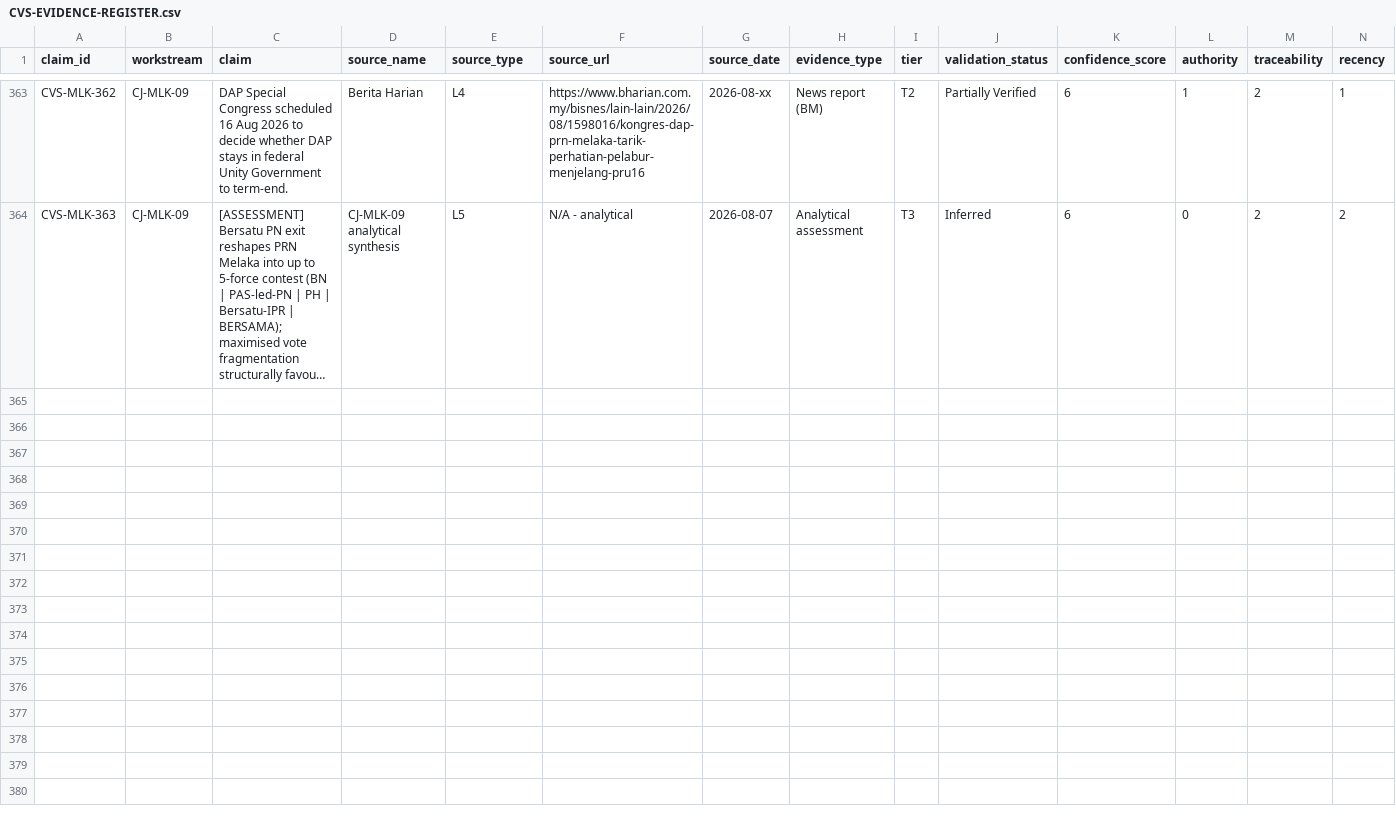
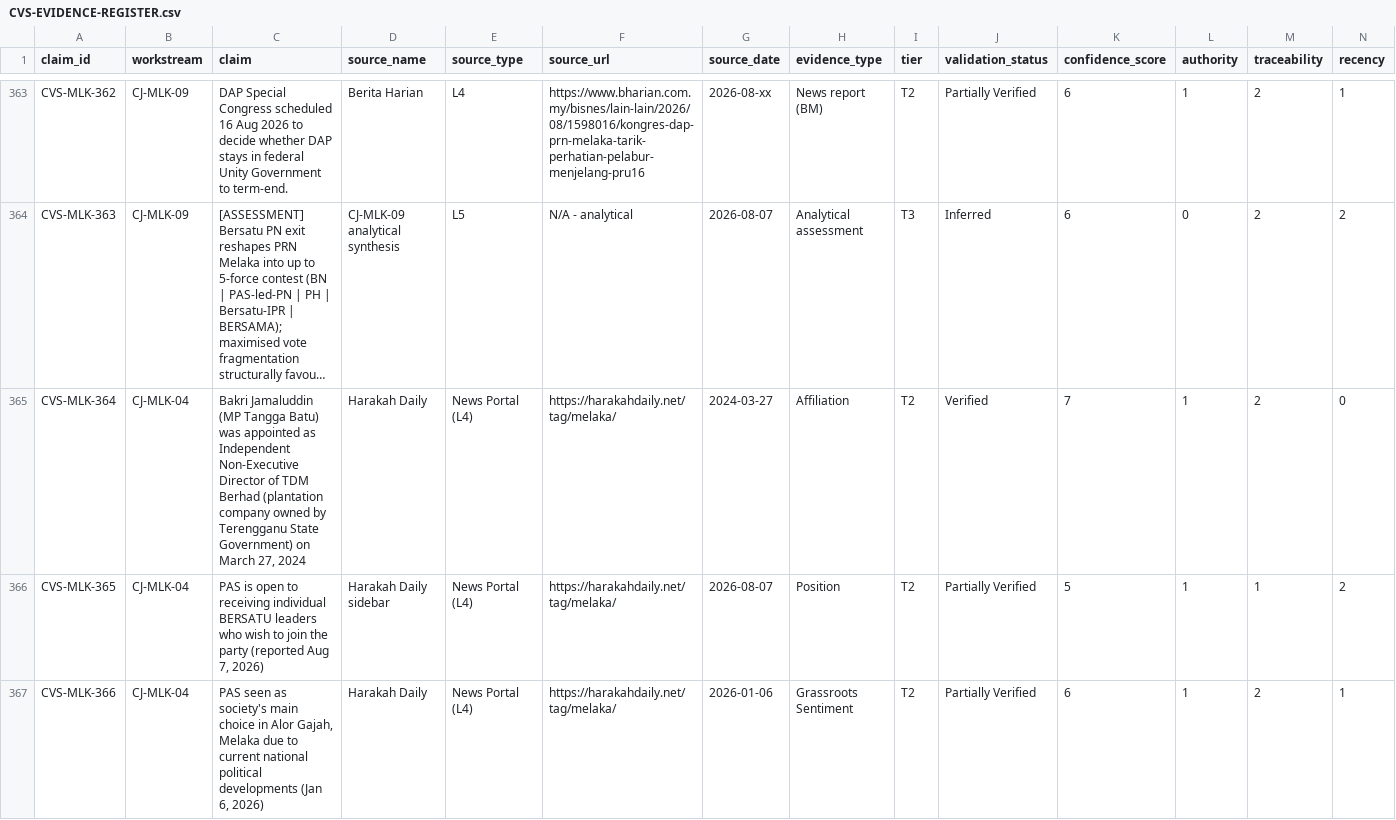
Before and after one commit to ahmadfaurani/prn-melaka-poi, a CSV file: 03-VERIFICATION/CVS-EVIDENCE-REGISTER.csv, drawn as a sheet; only a part is shown, gaps mark what is left out; long unchanged cells end in …; rows hold the shown columns only; the diff covers the shown part only; the diff names each change by its address in the sheet, - before the commit and + after, or states it on an @@ line.

Commit message:
CJ-MLK-04 Cycle 5: Grassroots & Secondary POI — Hadi-BERSATU exit escalation, PAS open to BERSATU leaders, Bakri TDM Berhad Board, MyTrees@Melaka, Nurul Izzah resignation. 4 raw scrapes, 10 CVS claims (CVS-364-373).

```diff
--- a/03-VERIFICATION/CVS-EVIDENCE-REGISTER.csv
+++ b/03-VERIFICATION/CVS-EVIDENCE-REGISTER.csv
+row 365: CVS-MLK-364 | CJ-MLK-04 | Bakri Jamaluddin (MP Tangga Batu) was appointed as Independent Non-Executive Director of TDM Berhad (plantation company owned by Terengganu State Government) on March 27, 2024 | Harakah Daily | News Portal (L4) | https://harakahdaily.net/tag/melaka/ | 2024-03-27 | Affiliation | T2 | Verified | 7 | 1 | 2 | 0
+row 366: CVS-MLK-365 | CJ-MLK-04 | PAS is open to receiving individual BERSATU leaders who wish to join the party (reported Aug 7, 2026) | Harakah Daily sidebar | News Portal (L4) | https://harakahdaily.net/tag/melaka/ | 2026-08-07 | Position | T2 | Partially Verified | 5 | 1 | 1 | 2
+row 367: CVS-MLK-366 | CJ-MLK-04 | PAS seen as society's main choice in Alor Gajah, Melaka due to current national political developments (Jan 6, 2026) | Harakah Daily | News Portal (L4) | https://harakahdaily.net/tag/melaka/ | 2026-01-06 | Grassroots Sentiment | T2 | Partially Verified | 6 | 1 | 2 | 1
```
Also changed, not shown: 7 added rows elsewhere in this file, 8 other files.
